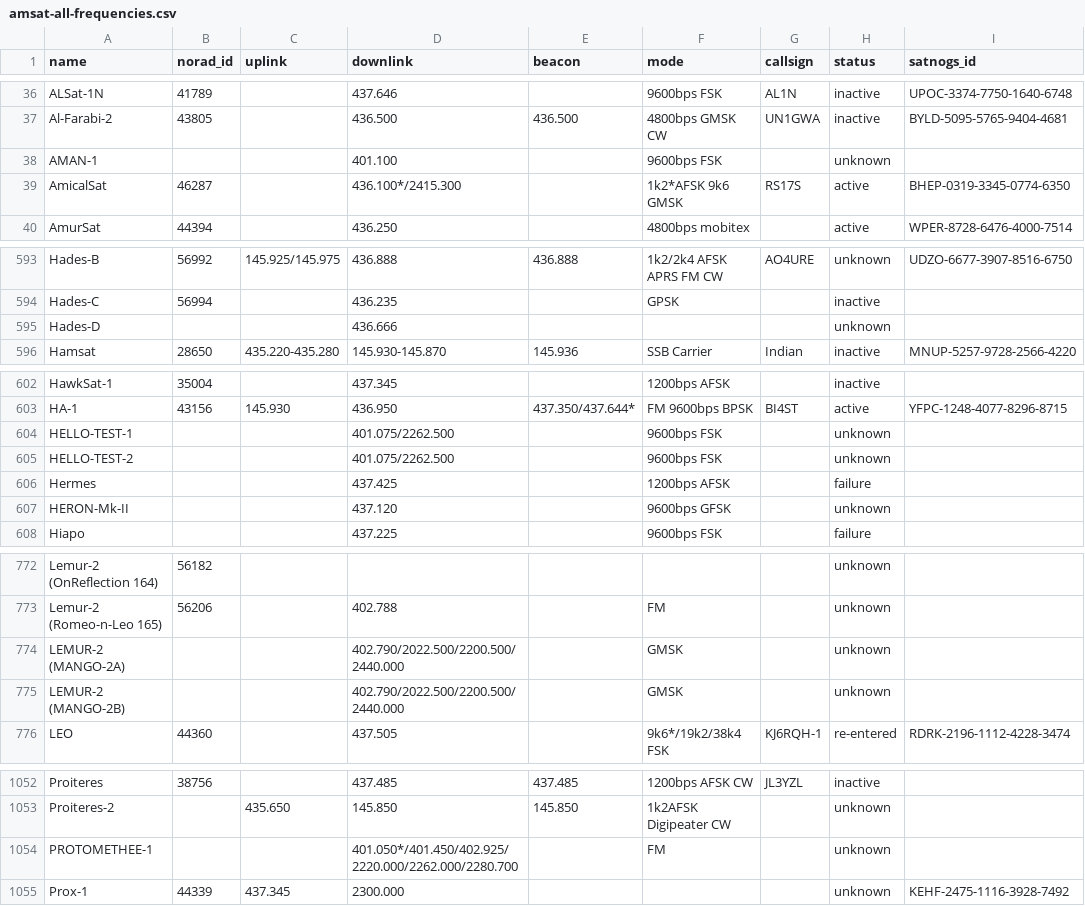
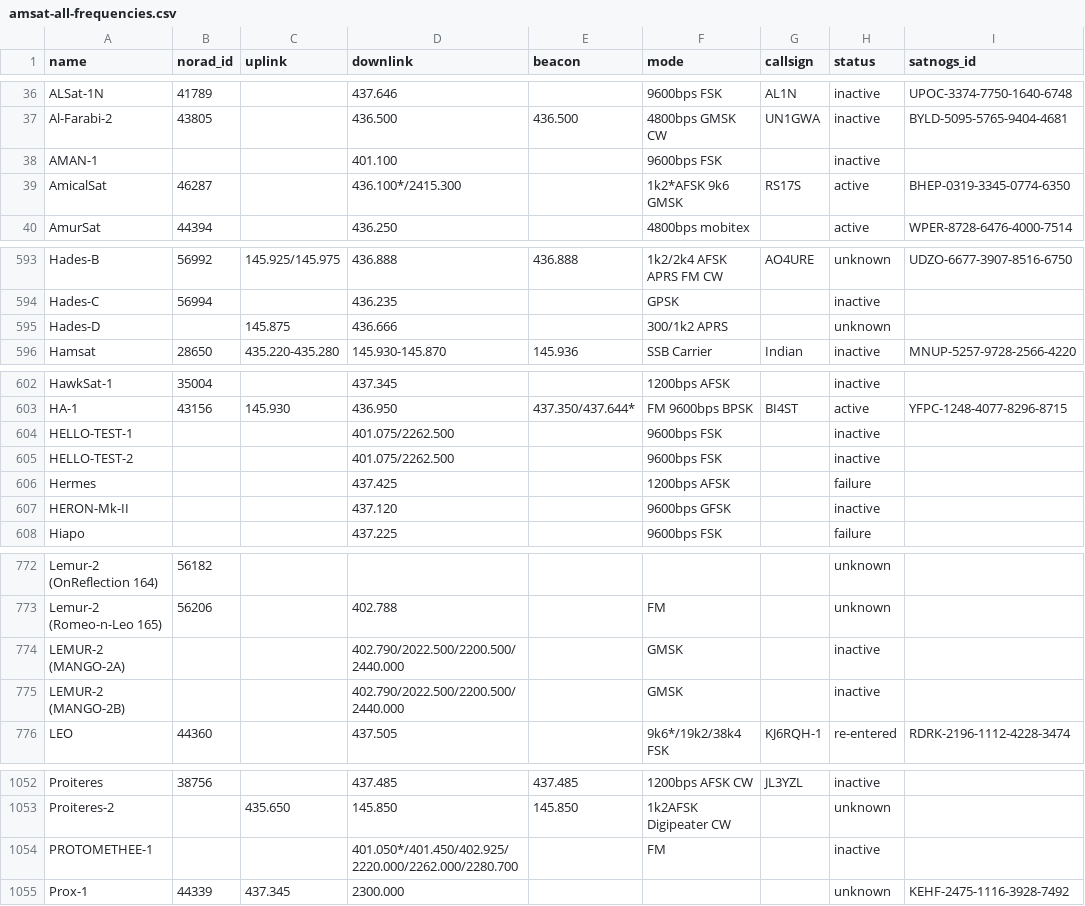
Before and after one commit to palewire/amateur-satellite-database, a CSV file: data/amsat-all-frequencies.csv, drawn as a sheet; only a part is shown, gaps mark what is left out.

```diff
--- a/data/amsat-all-frequencies.csv
+++ b/data/amsat-all-frequencies.csv
@@ -37,3 +37,3 @@ ALSat-1N,41789,,437.646,,9600bps FSK,AL1N,inactive,UPOC-3374-7750-1640-6748
 Al-Farabi-2,43805,,436.500,436.500,4800bps GMSK CW,UN1GWA,inactive,BYLD-5095-5765-9404-4681
-AMAN-1,,,401.100,,9600bps FSK,,unknown,
+AMAN-1,,,401.100,,9600bps FSK,,inactive,
 AmicalSat,46287,,436.100*/2415.300,,1k2*AFSK 9k6 GMSK,RS17S,active,BHEP-0319-3345-0774-6350
@@ -594,3 +594,3 @@ Hades-B,56992,145.925/145.975,436.888,436.888,1k2/2k4 AFSK APRS FM CW,AO4URE,unk
 Hades-C,56994,,436.235,,GPSK,,inactive,
-Hades-D,,,436.666,,,,unknown,
+Hades-D,,145.875,436.666,,300/1k2 APRS,,unknown,
 Hamsat,28650,435.220-435.280,145.930-145.870,145.936,SSB Carrier,Indian,inactive,MNUP-5257-9728-2566-4220
@@ -603,6 +603,6 @@ HawkSat-1,35004,,437.345,,1200bps AFSK,,inactive,
 HA-1,43156,145.930,436.950,437.350/437.644*,FM 9600bps BPSK,BI4ST,active,YFPC-1248-4077-8296-8715
-HELLO-TEST-1,,,401.075/2262.500,,9600bps FSK,,unknown,
-HELLO-TEST-2,,,401.075/2262.500,,9600bps FSK,,unknown,
+HELLO-TEST-1,,,401.075/2262.500,,9600bps FSK,,inactive,
+HELLO-TEST-2,,,401.075/2262.500,,9600bps FSK,,inactive,
 Hermes,,,437.425,,1200bps AFSK,,failure,
-HERON-Mk-II,,,437.120,,9600bps GFSK,,unknown,
+HERON-Mk-II,,,437.120,,9600bps GFSK,,inactive,
 Hiapo,,,437.225,,9600bps FSK,,failure,
@@ -773,4 +773,4 @@ Lemur-2 (OnReflection 164),56182,,,,,,unknown,
 Lemur-2 (Romeo-n-Leo 165),56206,,402.788,,FM,,unknown,
-LEMUR-2 (MANGO-2A),,,402.790/2022.500/2200.500/2440.000,,GMSK,,unknown,
-LEMUR-2 (MANGO-2B),,,402.790/2022.500/2200.500/2440.000,,GMSK,,unknown,
+LEMUR-2 (MANGO-2A),,,402.790/2022.500/2200.500/2440.000,,GMSK,,inactive,
+LEMUR-2 (MANGO-2B),,,402.790/2022.500/2200.500/2440.000,,GMSK,,inactive,
 LEO,44360,,437.505,,9k6*/19k2/38k4 FSK,KJ6RQH-1,re-entered,RDRK-2196-1112-4228-3474
@@ -1053,3 +1053,3 @@ Proiteres,38756,,437.485,437.485,1200bps AFSK CW,JL3YZL,inactive,
 Proiteres-2,,435.650,145.850,145.850,1k2AFSK Digipeater CW,,unknown,
-PROTOMETHEE-1,,,401.050*/401.450/402.925/2220.000/2262.000/2280.700,,FM,,unknown,
+PROTOMETHEE-1,,,401.050*/401.450/402.925/2220.000/2262.000/2280.700,,FM,,inactive,
 Prox-1,44339,437.345,2300.000,,,,unknown,KEHF-2475-1116-3928-7492
```
Also changed, not shown: 1 other file.
